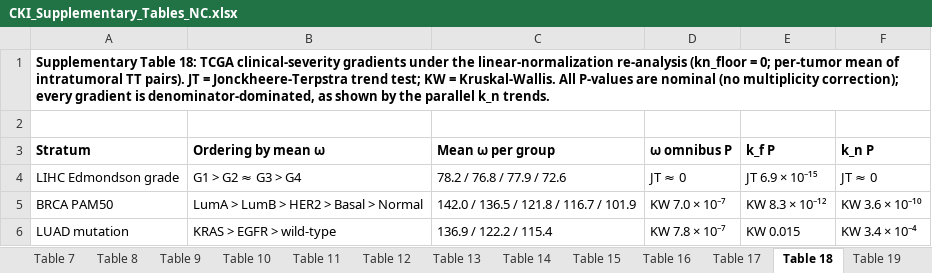
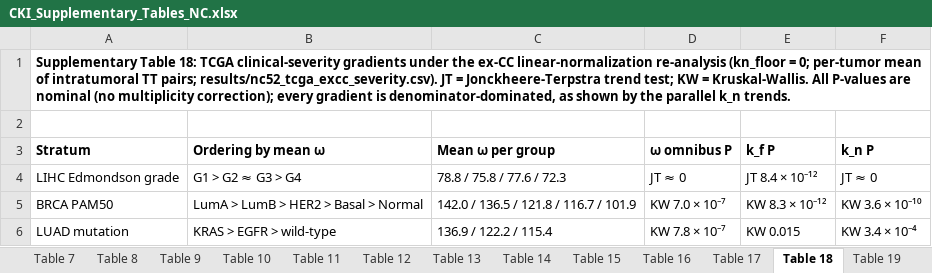
Before and after one commit to zhanglknt/CKI-cell-type-identification, an Excel workbook: results/CKI_Supplementary_Tables_NC.xlsx, sheet Table 18, drawn as a sheet; values as stored, in another font and other column widths than the file's, no borders; the diff names each change by its address in the sheet, - before the commit and + after, or states it on an @@ line.

```diff
--- a/results/CKI_Supplementary_Tables_NC.xlsx (sheet Table 18)
+++ b/results/CKI_Supplementary_Tables_NC.xlsx (sheet Table 18)
-A1 (Stratum): …under the linear-normalization re-analysis (kn_floor = 0; per-tumor mean of intratumoral TT pairs). JT =…
+A1 (Stratum): …under the ex-CC linear-normalization re-analysis (kn_floor = 0; per-tumor mean of intratumoral TT pairs; results/nc52_tcga_excc_severity.csv). JT =…
-C4 (Mean ω per group): 78.2 / 76.8 / 77.9 / 72.6
+C4 (Mean ω per group): 78.8 / 75.8 / 77.6 / 72.3
-E4 (k_f P): JT 6.9 × 10⁻¹⁵
+E4 (k_f P): JT 8.4 × 10⁻¹²
```
Also changed, not shown: sheet Table 14, sheet Table 5, sheet Table 11, _tmp_archive/v49_build_workdir_cleanup/CKI_Supplementary_Tables_NC.xlsx, _tmp_archive/v49_build_workdir_cleanup/CKI_Tables_NC.xlsx, 42 other files.
